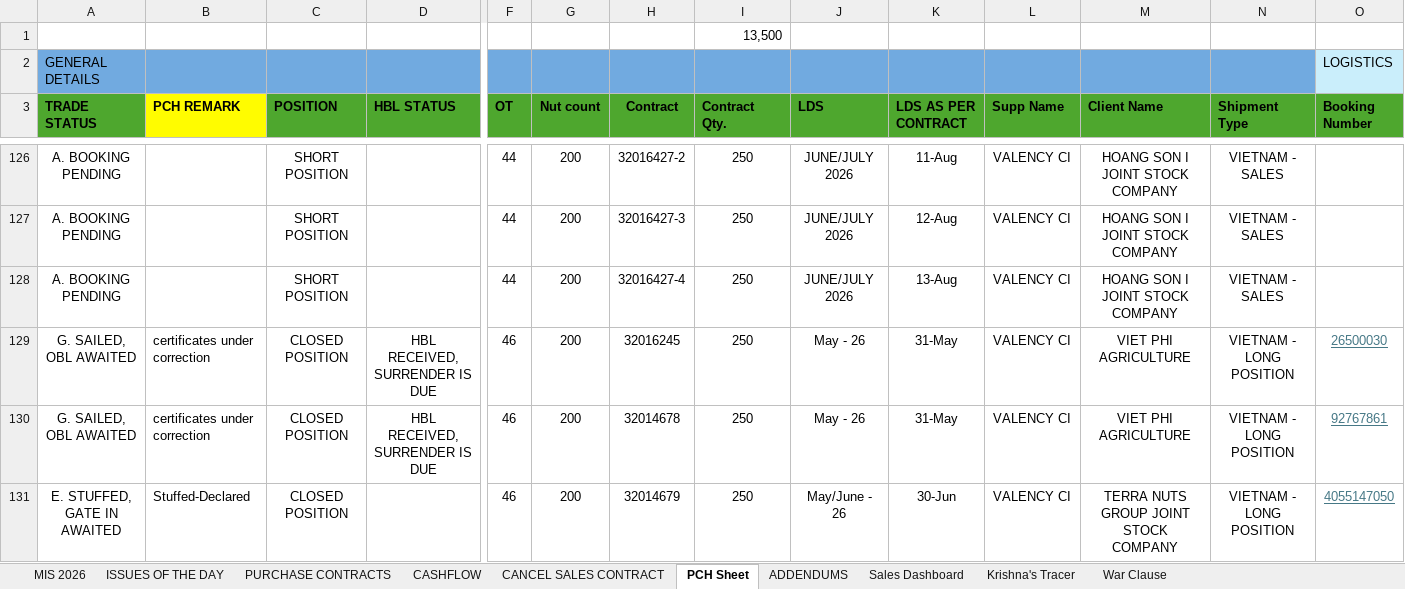
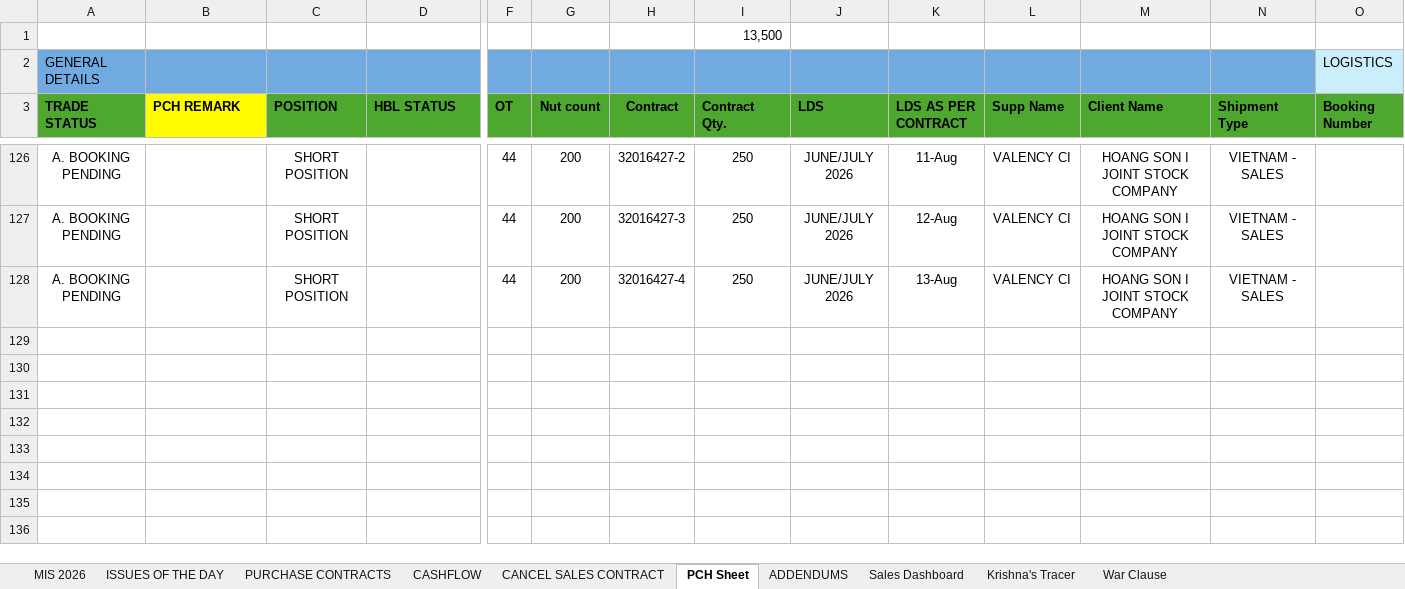
Before and after one commit to Insanekits/IVC-RCN-Logistics-Control-Tower-UI, an Excel workbook: data/pch.xlsx, sheet PCH Sheet, drawn as a sheet; only a part is shown, gaps mark what is left out; values as stored, in another font and other column widths than the file's, no borders; rows hold the shown columns only; the diff names each change by its address in the sheet, - before the commit and + after, or states it on an @@ line.

Commit message:
changed the file

```diff
--- a/data/pch.xlsx (sheet PCH Sheet)
+++ b/data/pch.xlsx (sheet PCH Sheet)
-row 129: G. SAILED, OBL AWAITED | certificates under correction | CLOSED POSITION | HBL RECEIVED, SURRENDER IS DUE | 46 | 200 | 32016245 | 250 | May - 26 | 31-May | VALENCY CI | VIET PHI AGRICULTURE | VIETNAM - LONG POSITION | 26500030
-row 130: G. SAILED, OBL AWAITED | certificates under correction | CLOSED POSITION | HBL RECEIVED, SURRENDER IS DUE | 46 | 200 | 32014678 | 250 | May - 26 | 31-May | VALENCY CI | VIET PHI AGRICULTURE | VIETNAM - LONG POSITION | 92767861
-row 131: E. STUFFED, GATE IN AWAITED | Stuffed-Declared | CLOSED POSITION |  | 46 | 200 | 32014679 | 250 | May/June - 26 | 30-Jun | VALENCY CI | TERRA NUTS GROUP JOINT STOCK COMPANY | VIETNAM - LONG POSITION | 4055147050
```
